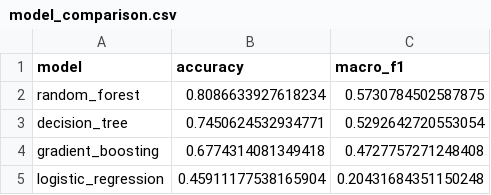
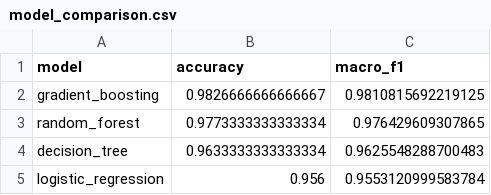
Before and after one commit to satheesh23258/IEEE802.11-wireless-network, a CSV file: results/metrics/model_comparison.csv, drawn as a sheet.

```diff
--- a/results/metrics/model_comparison.csv
+++ b/results/metrics/model_comparison.csv
@@ -1,5 +1,5 @@
 model,accuracy,macro_f1
-random_forest,0.8086633927618234,0.5730784502587875
-decision_tree,0.7450624532934771,0.5292642720553054
-gradient_boosting,0.6774314081349418,0.4727757271248408
-logistic_regression,0.45911177538165904,0.20431684351150248
+gradient_boosting,0.9826666666666667,0.9810815692219125
+random_forest,0.9773333333333334,0.976429609307865
+decision_tree,0.9633333333333334,0.9625548288700483
+logistic_regression,0.956,0.9553120999583784
```
Also changed, not shown: results/metrics/classification_report.csv, 14 other files.
